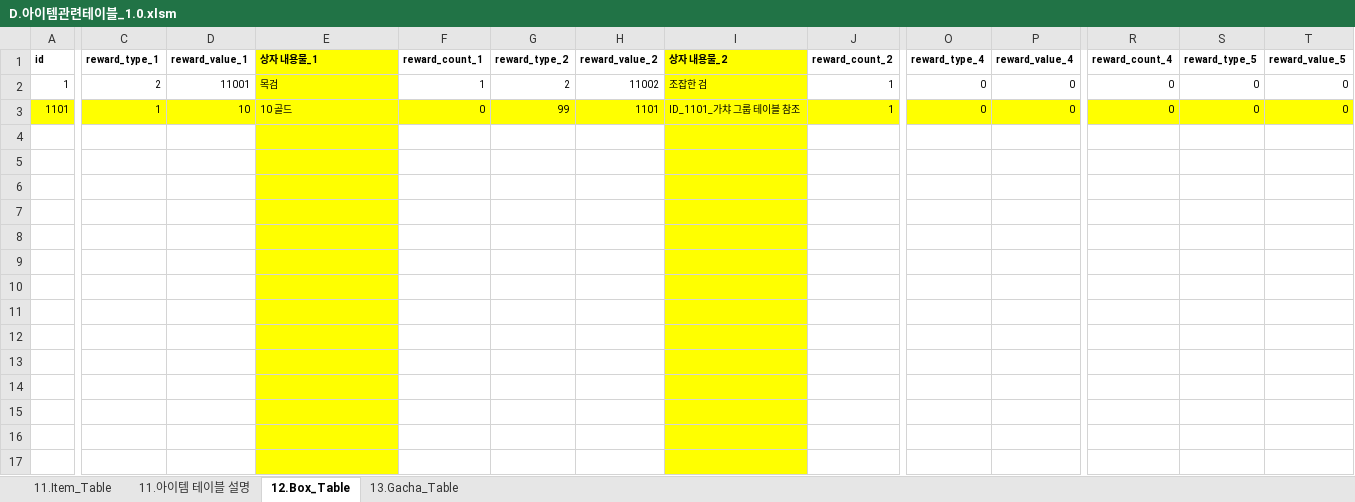
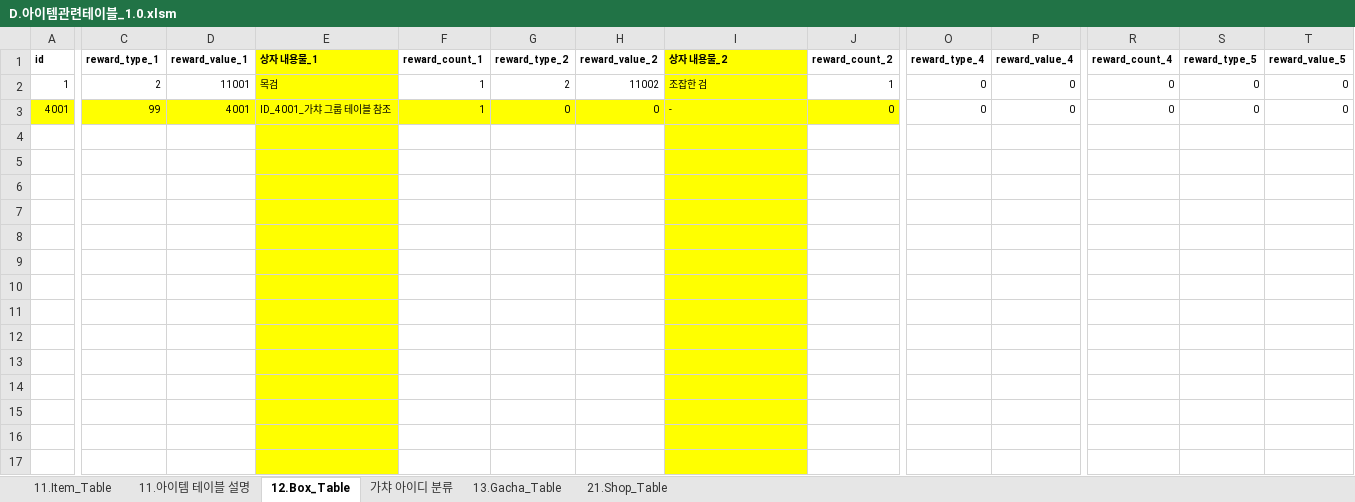
Before and after one commit to kauthor/FluffyDiscatDevelop, an Excel workbook: Plan/Table/D.아이템관련테이블_1.0.xlsm, sheet 12.Box_Table, drawn as a sheet; only a part is shown, gaps mark what is left out; the shorter side is filled out with more unchanged rows; values as stored, in another font and other column widths than the file's, no borders; rows hold the shown columns only; the diff covers the shown part only; the diff names each change by its address in the sheet, - before the commit and + after, or states it on an @@ line.

```diff
--- a/Plan/Table/D.아이템관련테이블_1.0.xlsm (sheet 12.Box_Table)
+++ b/Plan/Table/D.아이템관련테이블_1.0.xlsm (sheet 12.Box_Table)
+sheet tab: 가챠 아이디 분류
+sheet tab: 21.Shop_Table
-A3 (id): 1101
+A3 (id): 4001
-C3 (reward_type_1): 1
+C3 (reward_type_1): 99
-D3 (reward_value_1): 10
+D3 (reward_value_1): 4001
-E3 (상자 내용물_1): 10 골드
+E3 (상자 내용물_1): ID_4001_가챠 그룹 테이블 참조
-F3 (reward_count_1): 0
+F3 (reward_count_1): 1
-G3 (reward_type_2): 99
+G3 (reward_type_2): 0
-H3 (reward_value_2): 1101
+H3 (reward_value_2): 0
-I3 (상자 내용물_2): ID_1101_가챠 그룹 테이블 참조
+I3 (상자 내용물_2): -
-J3 (reward_count_2): 1
+J3 (reward_count_2): 0
-O3:P3 fill: #FFFF00
+O3:P3 fill: none
-R3:T3 fill: #FFFF00
+R3:T3 fill: none
-row 10: (empty)
```
Also changed, not shown: cell formats elsewhere in this sheet, sheet 13.Gacha_Table, sheet 11.Item_Table, sheet 11.아이템 테이블 설명, formulas that keep their value, Plan/Table/A.메인관리테이블_1.0.xlsm, Plan/Table/C.스테이지관련테이블_1.0.xlsm, 20 other files.
